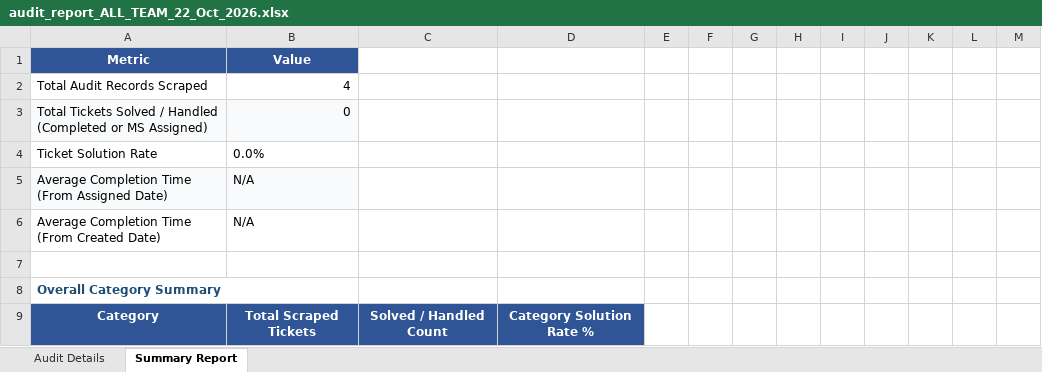
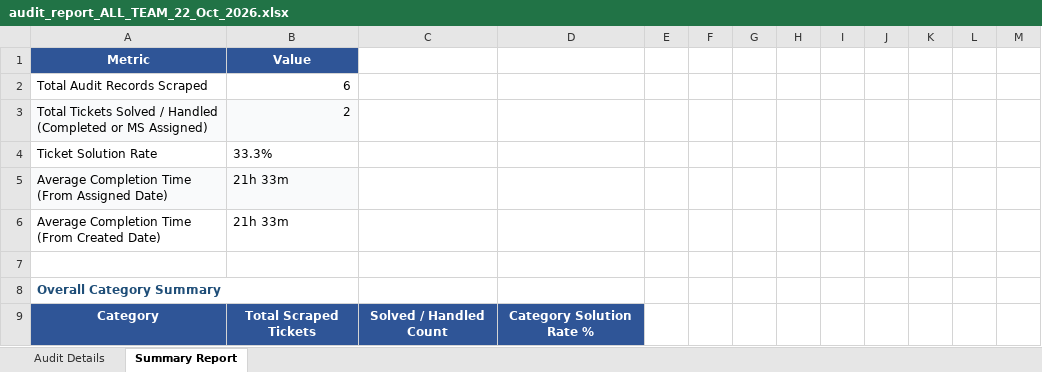
Before and after one commit to pradeepneupane10/employee-audit-app, an Excel workbook: audit_report_ALL_TEAM_22_Oct_2026.xlsx, sheet Summary Report, drawn as a sheet; only a part is shown; values as stored, in another font and other column widths than the file's, no borders; the diff covers the shown part only; the diff names each change by its address in the sheet, - before the commit and + after, or states it on an @@ line.

```diff
--- a/audit_report_ALL_TEAM_22_Oct_2026.xlsx (sheet Summary Report)
+++ b/audit_report_ALL_TEAM_22_Oct_2026.xlsx (sheet Summary Report)
-B2: 4
+B2: 6
-B3: 0
+B3: 2
-B4: 0.0%
+B4: 33.3%
-B5:B6: N/A
+B5:B6: 21h 33m
```
Also changed, not shown: 3 added rows, 1 removed row and 3 edited cells elsewhere in this sheet, sheet Audit Details, EXECUTIVE_TEAM_AUDIT_REPORT_22_Oct_2026.xlsx, 1 other file.
